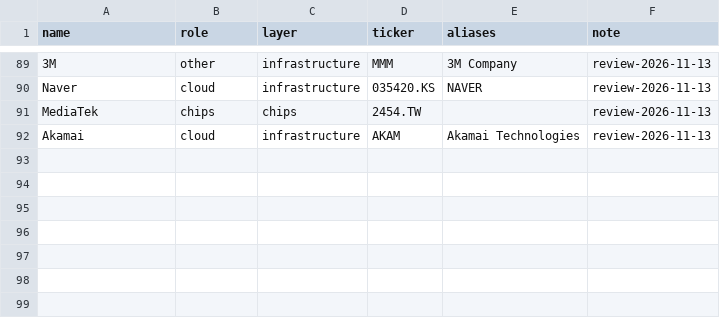
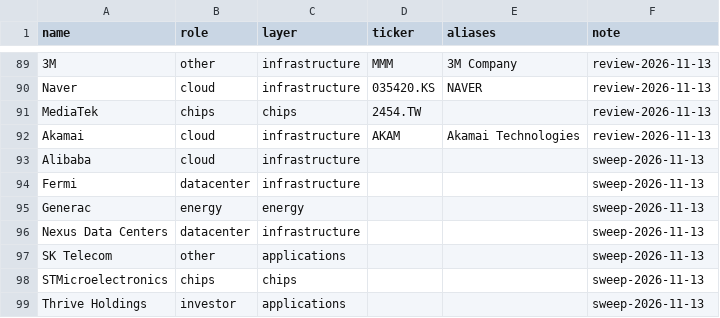
Before and after one commit to Kevin19980730/ai-adoption-monitor, a CSV file: ai-circular-financing/data/entities.csv, drawn as a sheet; only a part is shown, gaps mark what is left out.

```diff
--- a/ai-circular-financing/data/entities.csv
+++ b/ai-circular-financing/data/entities.csv
@@ -92 +92,8 @@ MediaTek,chips,chips,2454.TW,,review-2026-11-13
 Akamai,cloud,infrastructure,AKAM,Akamai Technologies,review-2026-11-13
+Alibaba,cloud,infrastructure,,,sweep-2026-11-13
+Fermi,datacenter,infrastructure,,,sweep-2026-11-13
+Generac,energy,energy,,,sweep-2026-11-13
+Nexus Data Centers,datacenter,infrastructure,,,sweep-2026-11-13
+SK Telecom,other,applications,,,sweep-2026-11-13
+STMicroelectronics,chips,chips,,,sweep-2026-11-13
+Thrive Holdings,investor,applications,,,sweep-2026-11-13
```
Also changed, not shown: 1 other file.
